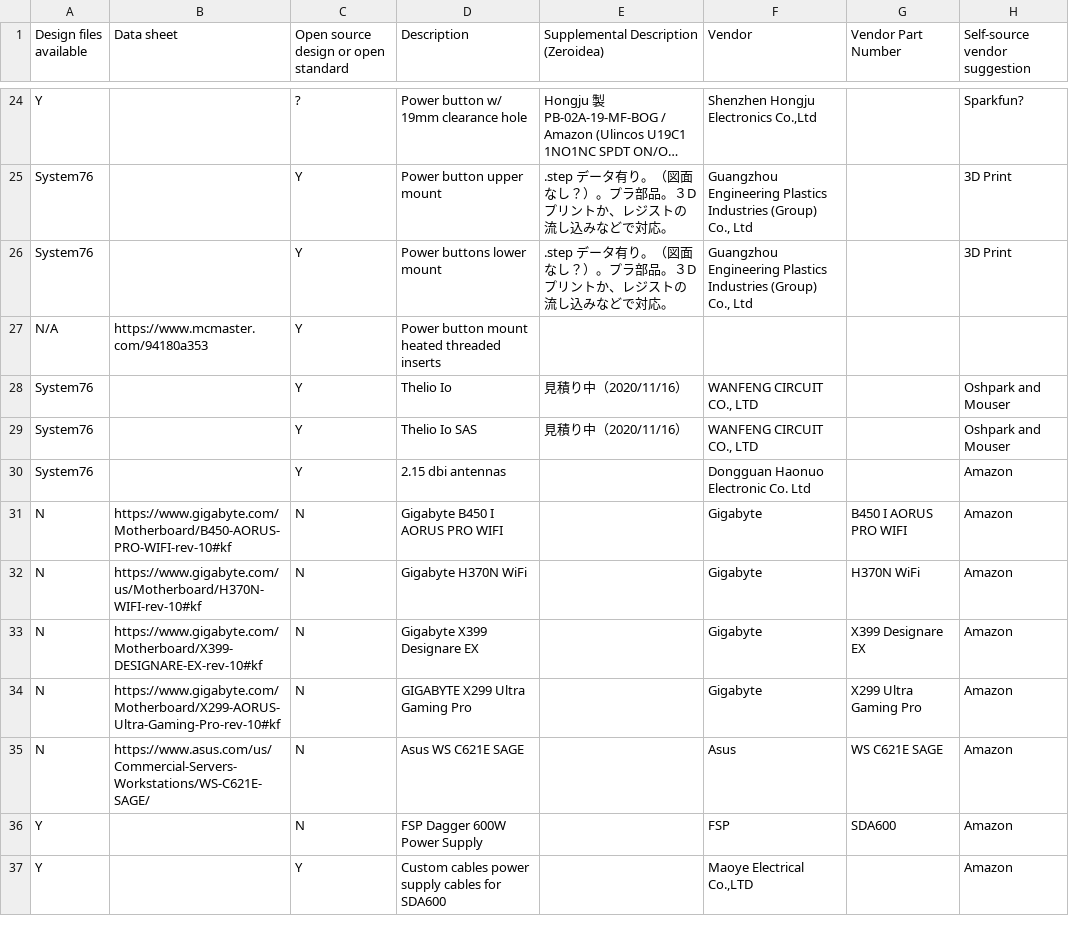
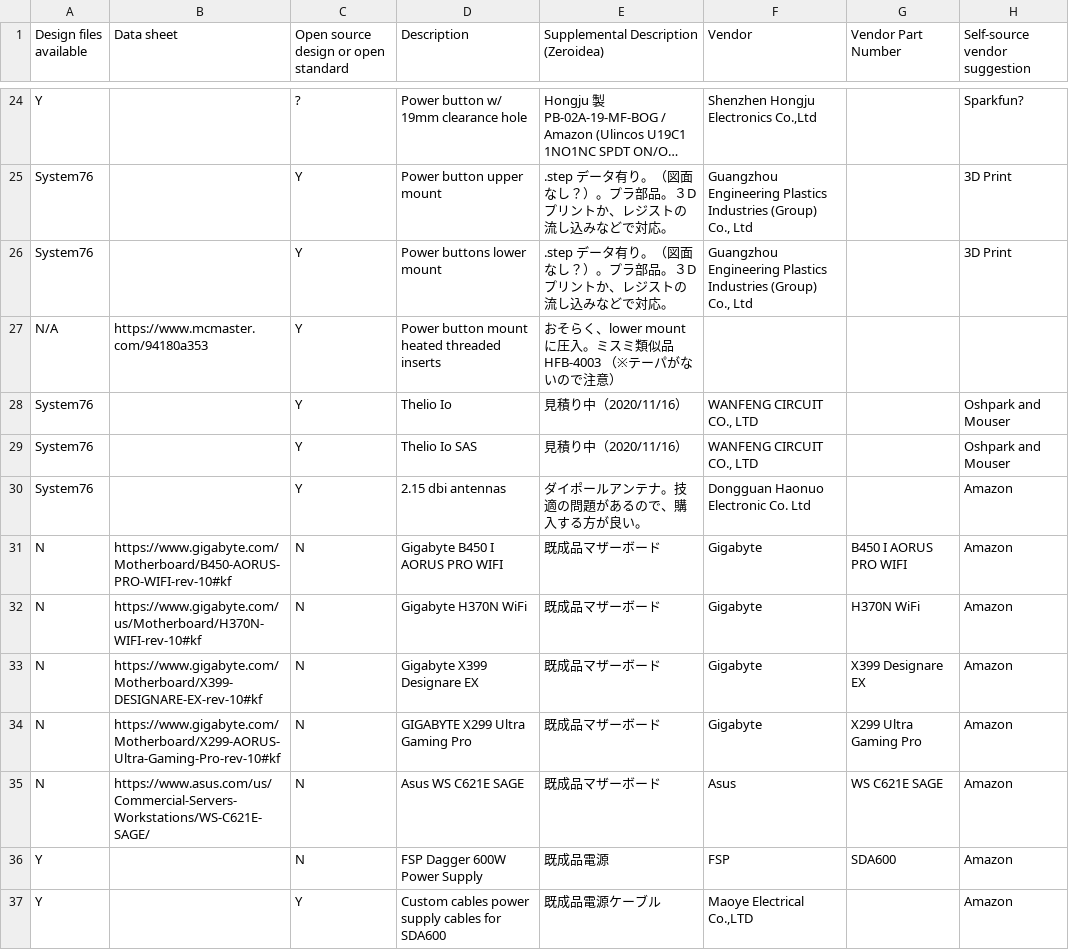
Before and after one commit to zeroidea-jp/urban-aconite_open-desktop-pc, a CSV file: aconite/Aconite Common/Bill of Materials(BOM)/aconite-systems-bom.csv, drawn as a sheet; only a part is shown, gaps mark what is left out; long unchanged cells end in …; the diff covers the shown part only; the diff names each change by its address in the sheet, - before the commit and + after, or states it on an @@ line.

Commit message:
BOM checking updates to get estimation in Japan

```diff
--- a/aconite/Aconite Common/Bill of Materials(BOM)/aconite-systems-bom.csv
+++ b/aconite/Aconite Common/Bill of Materials(BOM)/aconite-systems-bom.csv
-E27: (empty)
+E27: おそらく、lower mount に圧入。ミスミ類似品 HFB-4003 （※テーパがないので注意）
-E30: (empty)
+E30: ダイポールアンテナ。技適の問題があるので、購入する方が良い。
-E31:E35: (empty)
+E31:E35: 既成品マザーボード
-E36: (empty)
+E36: 既成品電源
-E37: (empty)
+E37: 既成品電源ケーブル
```
Also changed, not shown: 11 edited cells elsewhere in this file.
